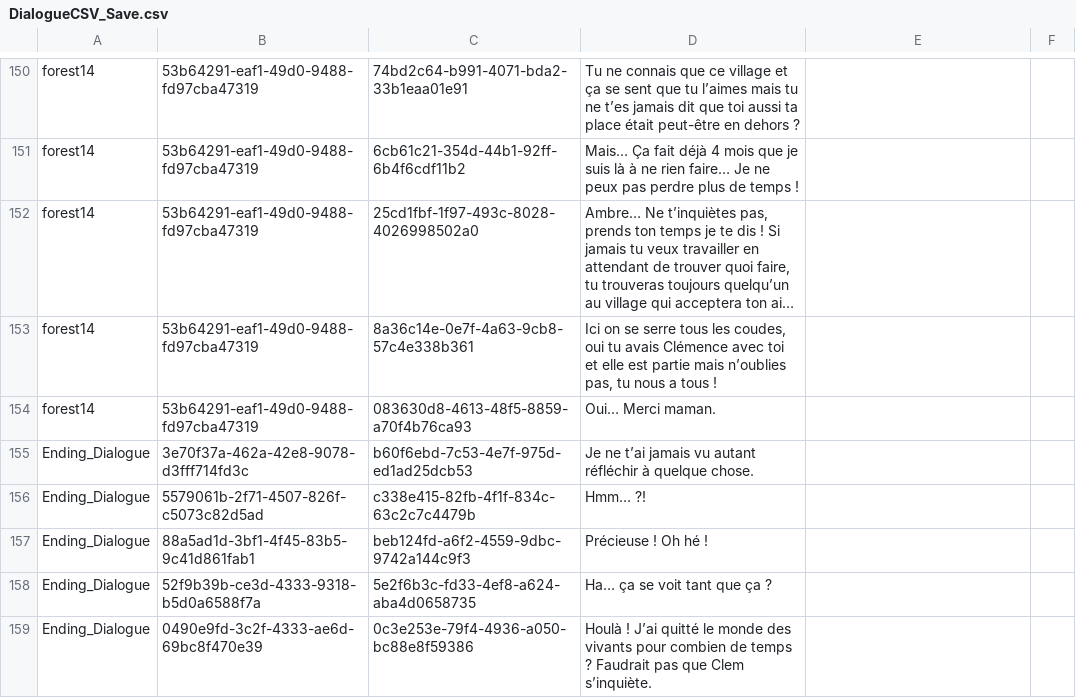
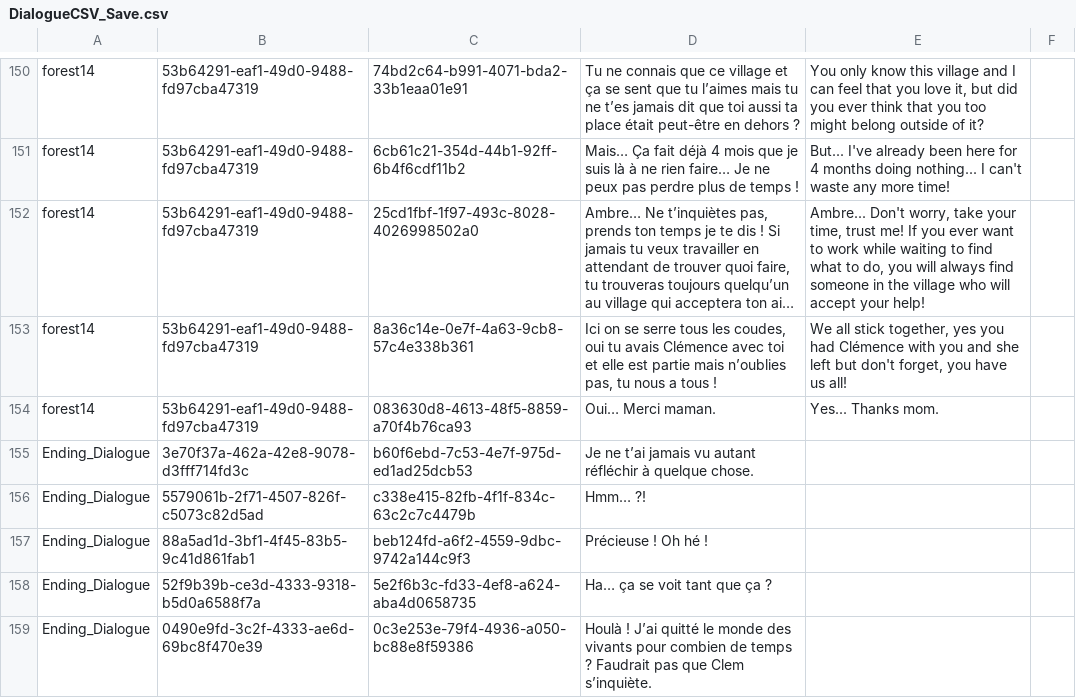
Before and after one commit to AkuroP/Narative-Project, a CSV file: Assets/Resources/CSV/DialogueCSV_Save.csv, drawn as a sheet; only a part is shown, gaps mark what is left out; long unchanged cells end in …; the diff covers the shown part only; the diff names each change by its address in the sheet, - before the commit and + after, or states it on an @@ line.

```diff
--- a/Assets/Resources/CSV/DialogueCSV_Save.csv
+++ b/Assets/Resources/CSV/DialogueCSV_Save.csv
-E150: (empty)
+E150: You only know this village and I can feel that you love it, but did you ever think that you too might belong outside of it?
-E151: (empty)
+E151: But... I've already been here for 4 months doing nothing... I can't waste any more time!
-E152: (empty)
+E152: Ambre... Don't worry, take your time, trust me! If you ever want to work while waiting to find what to do, you will always find someone in the village who will accept your help!
-E153: (empty)
+E153: We all stick together, yes you had Clémence with you and she left but don't forget, you have us all!
-E154: (empty)
+E154: Yes... Thanks mom.
```
Also changed, not shown: 60 edited cells elsewhere in this file, 9 other files.
